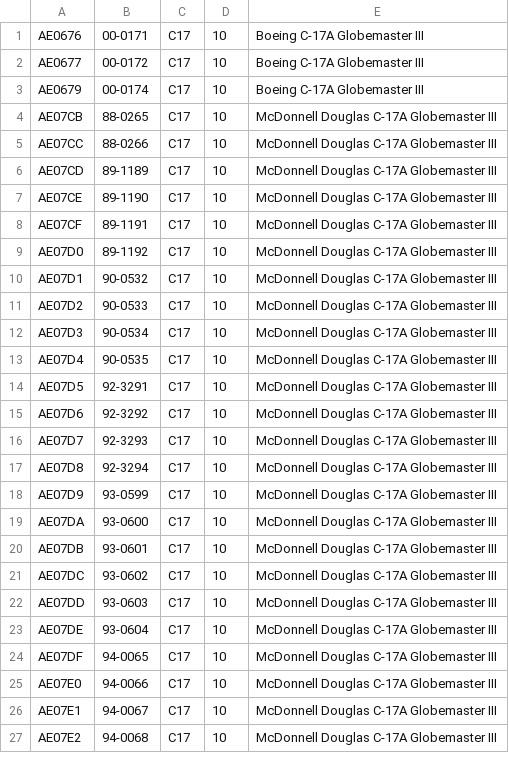
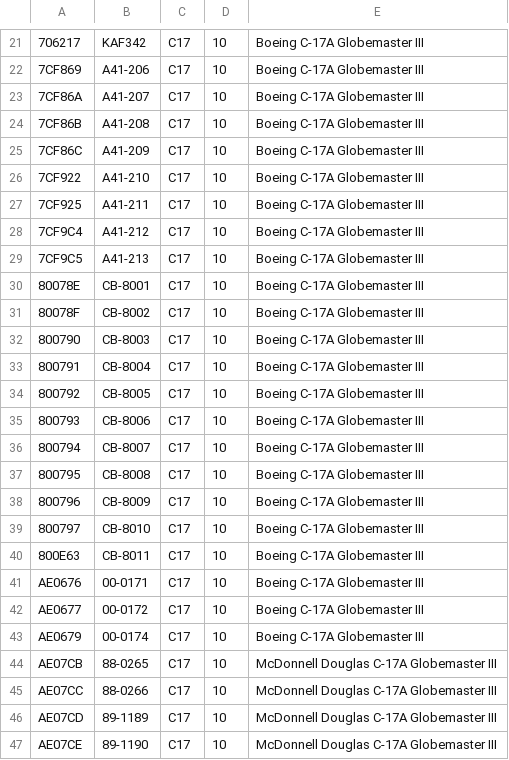
Before and after one commit to adsbfi/type-longnames, a CSV file: individual-types/C17.csv, drawn as a sheet; only a part is shown, gaps mark what is left out; the shorter side is filled out with more unchanged rows; the diff covers the shown part only; the diff names each change by its address in the sheet, - before the commit and + after, or states it on an @@ line.

```diff
--- a/individual-types/C17.csv
+++ b/individual-types/C17.csv
+row 21: 706217 | KAF342 | C17 | 10 | Boeing C-17A Globemaster III
+row 22: 7CF869 | A41-206 | C17 | 10 | Boeing C-17A Globemaster III
+row 23: 7CF86A | A41-207 | C17 | 10 | Boeing C-17A Globemaster III
+row 24: 7CF86B | A41-208 | C17 | 10 | Boeing C-17A Globemaster III
+row 25: 7CF86C | A41-209 | C17 | 10 | Boeing C-17A Globemaster III
+row 26: 7CF922 | A41-210 | C17 | 10 | Boeing C-17A Globemaster III
+row 27: 7CF925 | A41-211 | C17 | 10 | Boeing C-17A Globemaster III
+row 28: 7CF9C4 | A41-212 | C17 | 10 | Boeing C-17A Globemaster III
+row 29: 7CF9C5 | A41-213 | C17 | 10 | Boeing C-17A Globemaster III
+row 30: 80078E | CB-8001 | C17 | 10 | Boeing C-17A Globemaster III
+row 31: 80078F | CB-8002 | C17 | 10 | Boeing C-17A Globemaster III
+row 32: 800790 | CB-8003 | C17 | 10 | Boeing C-17A Globemaster III
+row 33: 800791 | CB-8004 | C17 | 10 | Boeing C-17A Globemaster III
+row 34: 800792 | CB-8005 | C17 | 10 | Boeing C-17A Globemaster III
+row 35: 800793 | CB-8006 | C17 | 10 | Boeing C-17A Globemaster III
+row 36: 800794 | CB-8007 | C17 | 10 | Boeing C-17A Globemaster III
+row 37: 800795 | CB-8008 | C17 | 10 | Boeing C-17A Globemaster III
+row 38: 800796 | CB-8009 | C17 | 10 | Boeing C-17A Globemaster III
+row 39: 800797 | CB-8010 | C17 | 10 | Boeing C-17A Globemaster III
+row 40: 800E63 | CB-8011 | C17 | 10 | Boeing C-17A Globemaster III
```
Also changed, not shown: 20 added rows elsewhere in this file, individual-types/A332.csv, individual-types/B737.csv, 1 other file.
